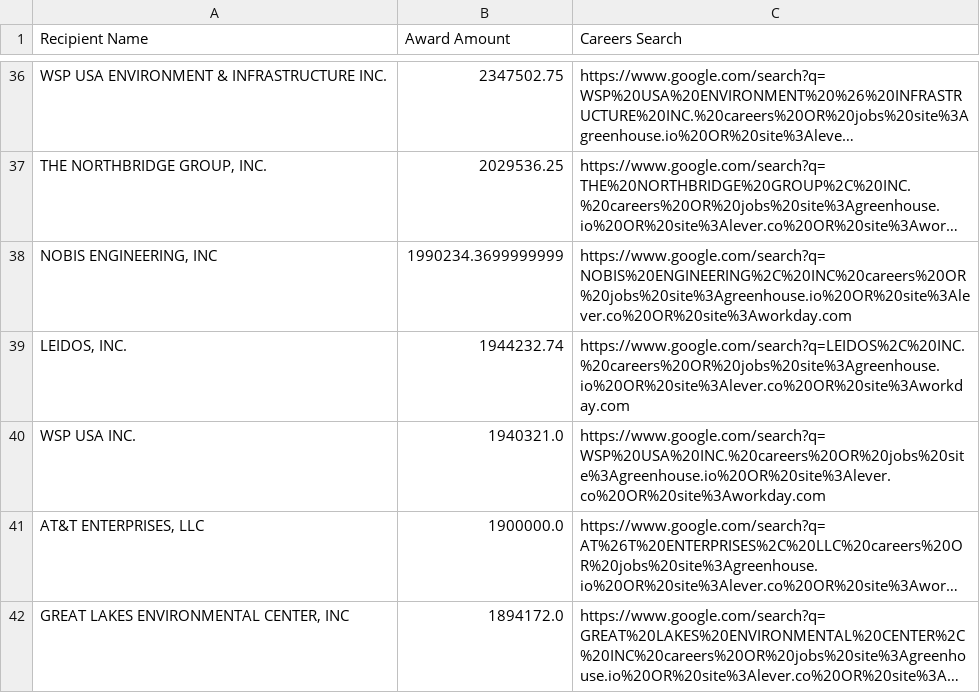
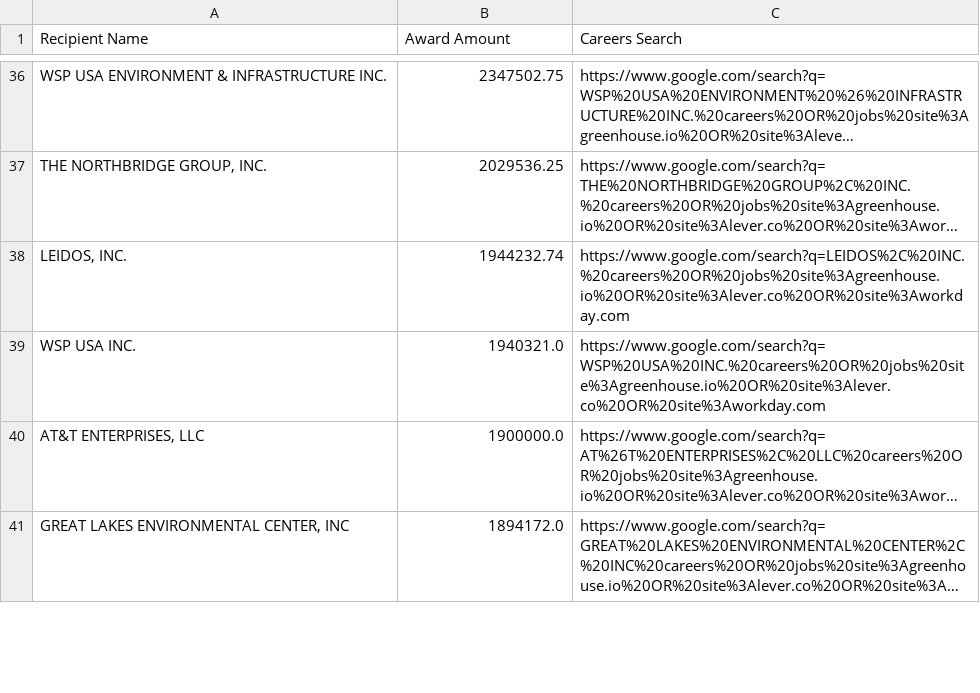
Before and after one commit to feldmangn/nih-awards-tracker, a CSV file: data/epa_top_recipients_last_90d_enriched.csv, drawn as a sheet; only a part is shown, gaps mark what is left out; long unchanged cells end in …; removed rows and columns are numbered as before the commit, all else as after; the diff covers the shown part only; the diff names each change by its address in the sheet, - before the commit and + after, or states it on an @@ line.

```diff
--- a/data/epa_top_recipients_last_90d_enriched.csv
+++ b/data/epa_top_recipients_last_90d_enriched.csv
-row 38: NOBIS ENGINEERING, INC | 1990234.3699999999 | https://www.google.com/search?q=NOBIS%20ENGINEERING%2C%20INC%20careers%20OR%20jobs%20site%3Agreenhouse.io%20OR%20site%3Alever.co%20OR%20site%3Aworkday.com
```
Also changed, not shown: 7 added rows, 11 removed rows, 48 moved rows and 7 edited cells elsewhere in this file, data/cms_awards_last_90d.csv, data/dod_awards_last_90d.csv, 20 other files.
